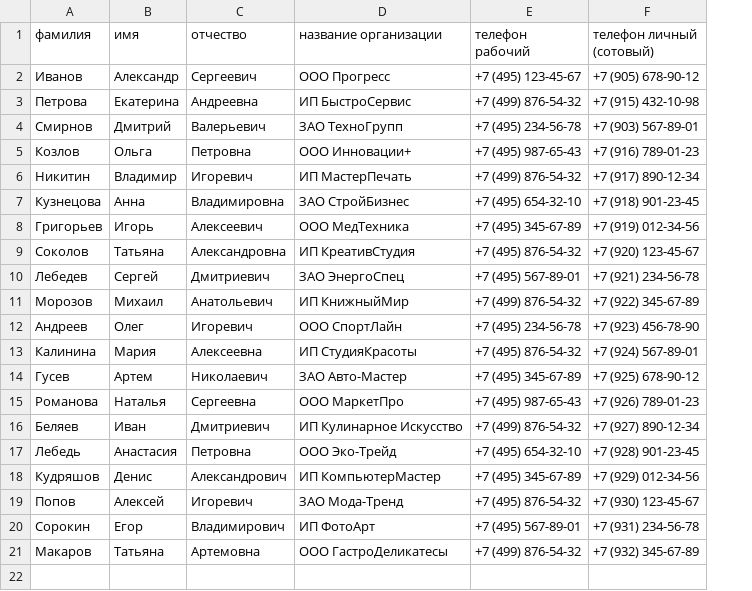
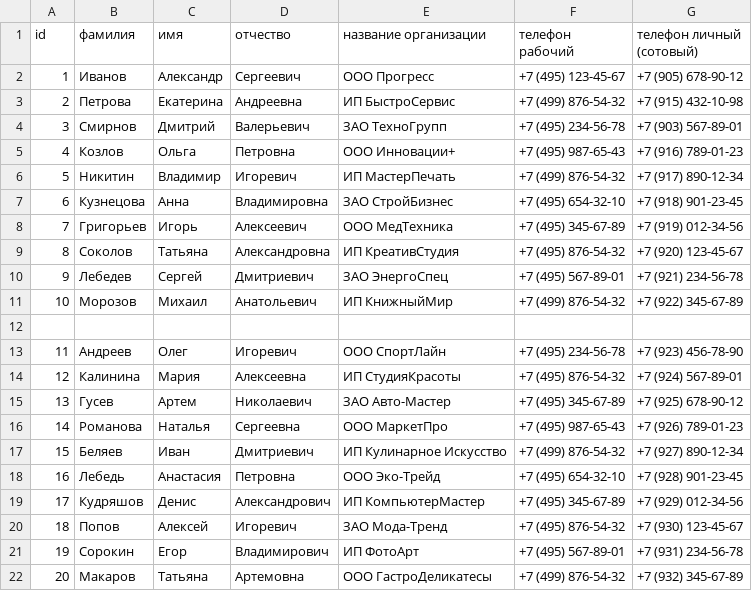
Before and after one commit to Victor-Smirnoff/phone_directory_repository, a CSV file: phone_directory_data.csv, drawn as a sheet; the diff names each change by its address in the sheet, - before the commit and + after, or states it on an @@ line.

```diff
--- a/phone_directory_data.csv
+++ b/phone_directory_data.csv
+column A (id), rows 2-11: 1 | 2 | 3 | 4 | 5 | 6 | 7 | 8 | 9 | 10; rows 13-22: 11 | 12 | 13 | 14 | 15 | 16 | 17 | 18 | 19 | 20
+row 12: (empty)
```
Also changed, not shown: 2 other files.
